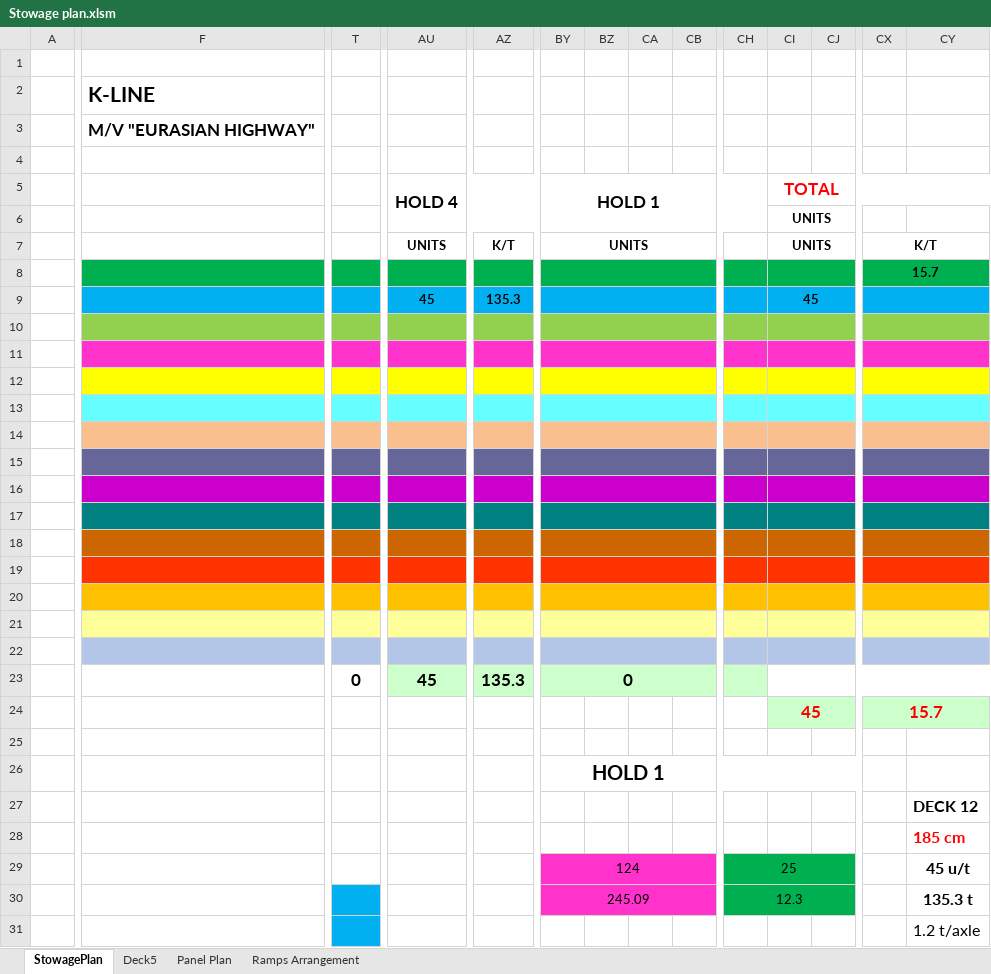
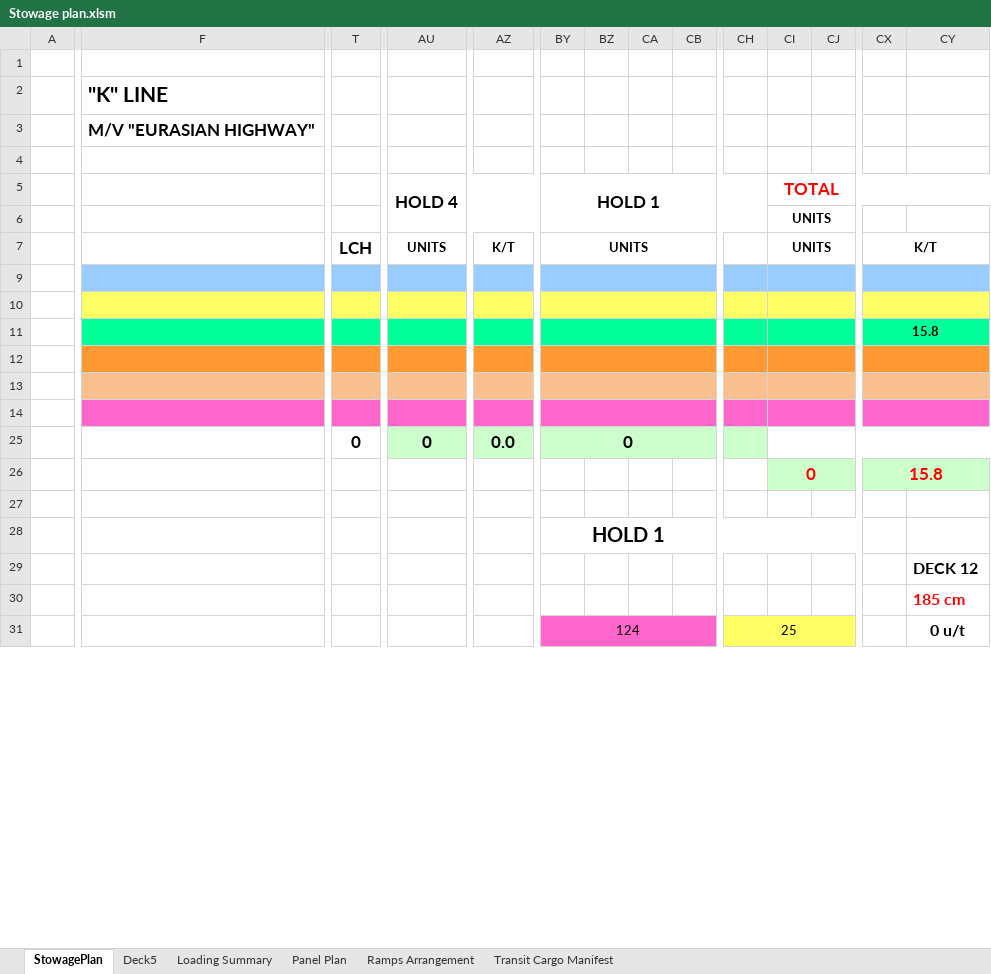
Before and after one commit to VasAtanasov/stowage-plan, an Excel workbook: Stowage plan.xlsm, sheet StowagePlan, drawn as a sheet; only a part is shown, gaps mark what is left out; values as stored, in another font and other column widths than the file's, no borders; charts and pictures not drawn; removed rows and columns are numbered as before the commit, all else as after; rows hold the shown columns only; the diff covers the shown part only; the diff names each change by its address in the sheet, - before the commit and + after, or states it on an @@ line.

```diff
--- a/Stowage plan.xlsm (sheet StowagePlan)
+++ b/Stowage plan.xlsm (sheet StowagePlan)
+sheet tab: Loading Summary
+sheet tab: Transit Cargo Manifest
-F2: K-LINE
+F2: "K" LINE
-T7: (empty)
+T7: LCH
+row 9: (empty)
+row 10: (empty)
-F11:CY11 fill: #00B050
+F11:CY11 fill: #00FF99
-CX11: 15.7
+CX11: 15.8
-row 9:  |  |  | 45 | 135.3 |  |  |  |  |  | 45
-row 12: (empty)
+row 12: (empty)
-F12:CY12 fill: #92D050
+F12:CY12 fill: #FF9933
-row 13: (empty)
+row 13: (empty)
-F13:CY13 fill: #FF33CC
+F13:CY13 fill: #FABF8F
-row 14: (empty)
+row 14: (empty)
-F14:CY14 fill: #FFFF00
+F14:CY14 fill: #FF66CC
-row 13: (empty)
-row 14: (empty)
-row 15: (empty)
-row 16: (empty)
-row 17: (empty)
-row 18: (empty)
-row 19: (empty)
-row 20: (empty)
-row 21: (empty)
-row 22: (empty)
-AU25: 45
+AU25: 0
-AZ25: 135.3
+AZ25: 0.0
-row 24:  |  |  |  |  |  |  |  |  |  | 45 |  | 15.7
+row 26:  |  |  |  |  |  |  |  |  |  | 0 |  | 15.8
-BY31:CB31 fill: #FF33CC
+BY31:CB31 fill: #FF66CC
-CH31:CJ31 fill: #00B050
+CH31:CJ31 fill: #FFFF66
-CY31: 45 u/t
+CY31: 0 u/t
-row 30:  |  |  |  |  | 245.09 |  |  |  | 12.3 |  |  |  | 135.3 t
-row 31:  |  |  |  |  |  |  |  |  |  |  |  |  | 1.2 t/axle
```
Also changed, not shown: 2 added rows, 8 edited cells and cell formats elsewhere in this sheet, formulas that keep their value, charts or pictures, 079A/ERSH_Stowage Plan Dep. KUWAIT Voy. 079A.xlsx, 6 other files.
